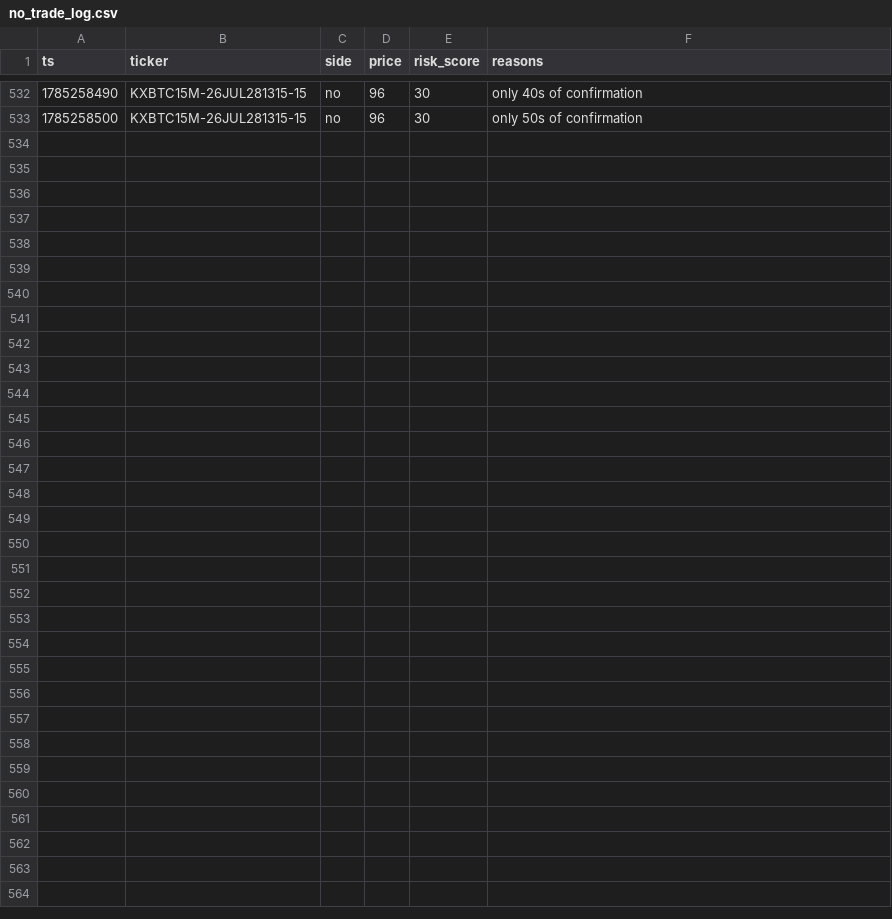
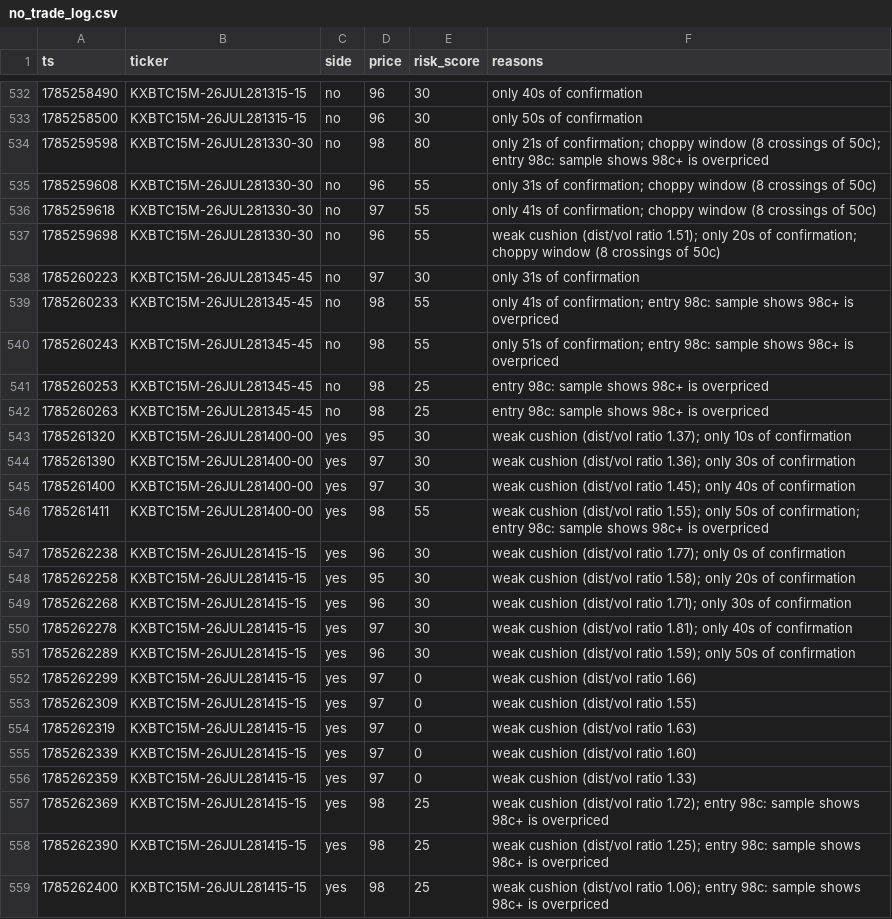
Before and after one commit to Ricachika/kalshi-logs, a CSV file: no_trade_log.csv, drawn as a sheet; only a part is shown, gaps mark what is left out; the diff names each change by its address in the sheet, - before the commit and + after, or states it on an @@ line.

```diff
--- a/no_trade_log.csv
+++ b/no_trade_log.csv
+row 534: 1785259598 | KXBTC15M-26JUL281330-30 | no | 98 | 80 | only 21s of confirmation; choppy window (8 crossings of 50c); entry 98c: sample shows 98c+ is overpriced
+row 535: 1785259608 | KXBTC15M-26JUL281330-30 | no | 96 | 55 | only 31s of confirmation; choppy window (8 crossings of 50c)
+row 536: 1785259618 | KXBTC15M-26JUL281330-30 | no | 97 | 55 | only 41s of confirmation; choppy window (8 crossings of 50c)
+row 537: 1785259698 | KXBTC15M-26JUL281330-30 | no | 96 | 55 | weak cushion (dist/vol ratio 1.51); only 20s of confirmation; choppy window (8 crossings of 50c)
+row 538: 1785260223 | KXBTC15M-26JUL281345-45 | no | 97 | 30 | only 31s of confirmation
+row 539: 1785260233 | KXBTC15M-26JUL281345-45 | no | 98 | 55 | only 41s of confirmation; entry 98c: sample shows 98c+ is overpriced
+row 540: 1785260243 | KXBTC15M-26JUL281345-45 | no | 98 | 55 | only 51s of confirmation; entry 98c: sample shows 98c+ is overpriced
+row 541: 1785260253 | KXBTC15M-26JUL281345-45 | no | 98 | 25 | entry 98c: sample shows 98c+ is overpriced
+row 542: 1785260263 | KXBTC15M-26JUL281345-45 | no | 98 | 25 | entry 98c: sample shows 98c+ is overpriced
+row 543: 1785261320 | KXBTC15M-26JUL281400-00 | yes | 95 | 30 | weak cushion (dist/vol ratio 1.37); only 10s of confirmation
+row 544: 1785261390 | KXBTC15M-26JUL281400-00 | yes | 97 | 30 | weak cushion (dist/vol ratio 1.36); only 30s of confirmation
+row 545: 1785261400 | KXBTC15M-26JUL281400-00 | yes | 97 | 30 | weak cushion (dist/vol ratio 1.45); only 40s of confirmation
+row 546: 1785261411 | KXBTC15M-26JUL281400-00 | yes | 98 | 55 | weak cushion (dist/vol ratio 1.55); only 50s of confirmation; entry 98c: sample shows 98c+ is overpriced
+row 547: 1785262238 | KXBTC15M-26JUL281415-15 | yes | 96 | 30 | weak cushion (dist/vol ratio 1.77); only 0s of confirmation
+row 548: 1785262258 | KXBTC15M-26JUL281415-15 | yes | 95 | 30 | weak cushion (dist/vol ratio 1.58); only 20s of confirmation
+row 549: 1785262268 | KXBTC15M-26JUL281415-15 | yes | 96 | 30 | weak cushion (dist/vol ratio 1.71); only 30s of confirmation
+row 550: 1785262278 | KXBTC15M-26JUL281415-15 | yes | 97 | 30 | weak cushion (dist/vol ratio 1.81); only 40s of confirmation
+row 551: 1785262289 | KXBTC15M-26JUL281415-15 | yes | 96 | 30 | weak cushion (dist/vol ratio 1.59); only 50s of confirmation
+row 552: 1785262299 | KXBTC15M-26JUL281415-15 | yes | 97 | 0 | weak cushion (dist/vol ratio 1.66)
+row 553: 1785262309 | KXBTC15M-26JUL281415-15 | yes | 97 | 0 | weak cushion (dist/vol ratio 1.55)
+row 554: 1785262319 | KXBTC15M-26JUL281415-15 | yes | 97 | 0 | weak cushion (dist/vol ratio 1.63)
+row 555: 1785262339 | KXBTC15M-26JUL281415-15 | yes | 97 | 0 | weak cushion (dist/vol ratio 1.60)
+row 556: 1785262359 | KXBTC15M-26JUL281415-15 | yes | 97 | 0 | weak cushion (dist/vol ratio 1.33)
+row 557: 1785262369 | KXBTC15M-26JUL281415-15 | yes | 98 | 25 | weak cushion (dist/vol ratio 1.72); entry 98c: sample shows 98c+ is overpriced
+row 558: 1785262390 | KXBTC15M-26JUL281415-15 | yes | 98 | 25 | weak cushion (dist/vol ratio 1.25); entry 98c: sample shows 98c+ is overpriced
+row 559: 1785262400 | KXBTC15M-26JUL281415-15 | yes | 98 | 25 | weak cushion (dist/vol ratio 1.06); entry 98c: sample shows 98c+ is overpriced
```
Also changed, not shown: paper_trades.csv, 1 other file.
